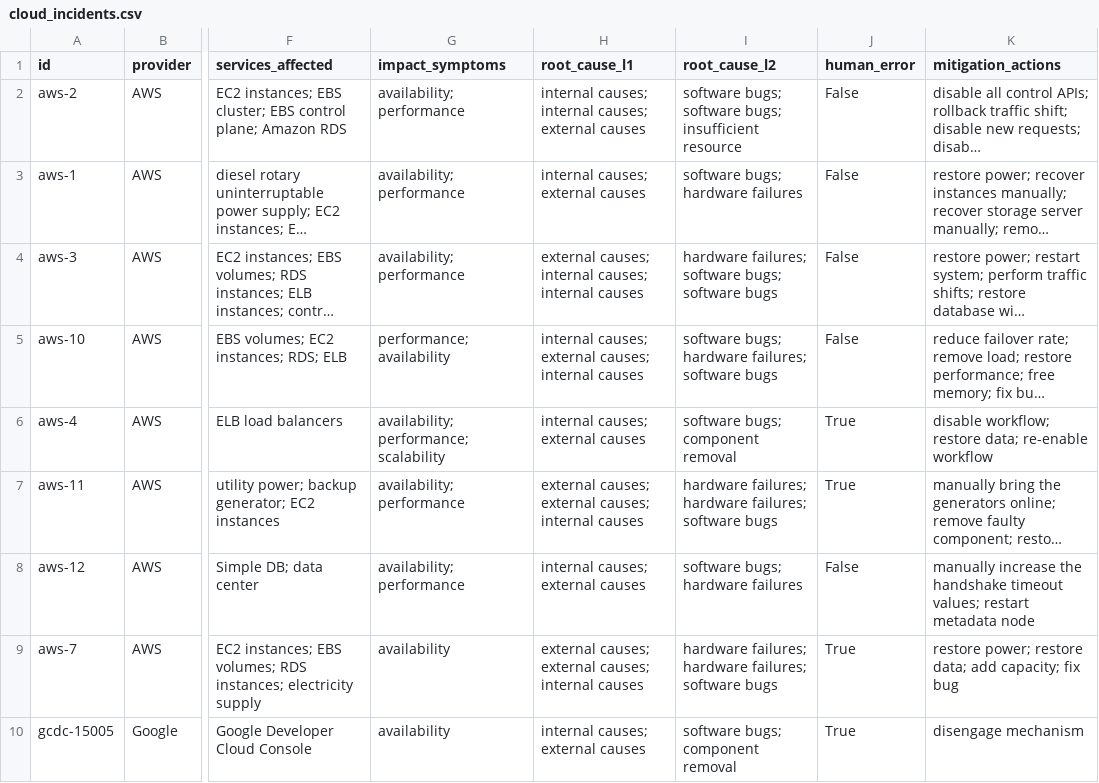
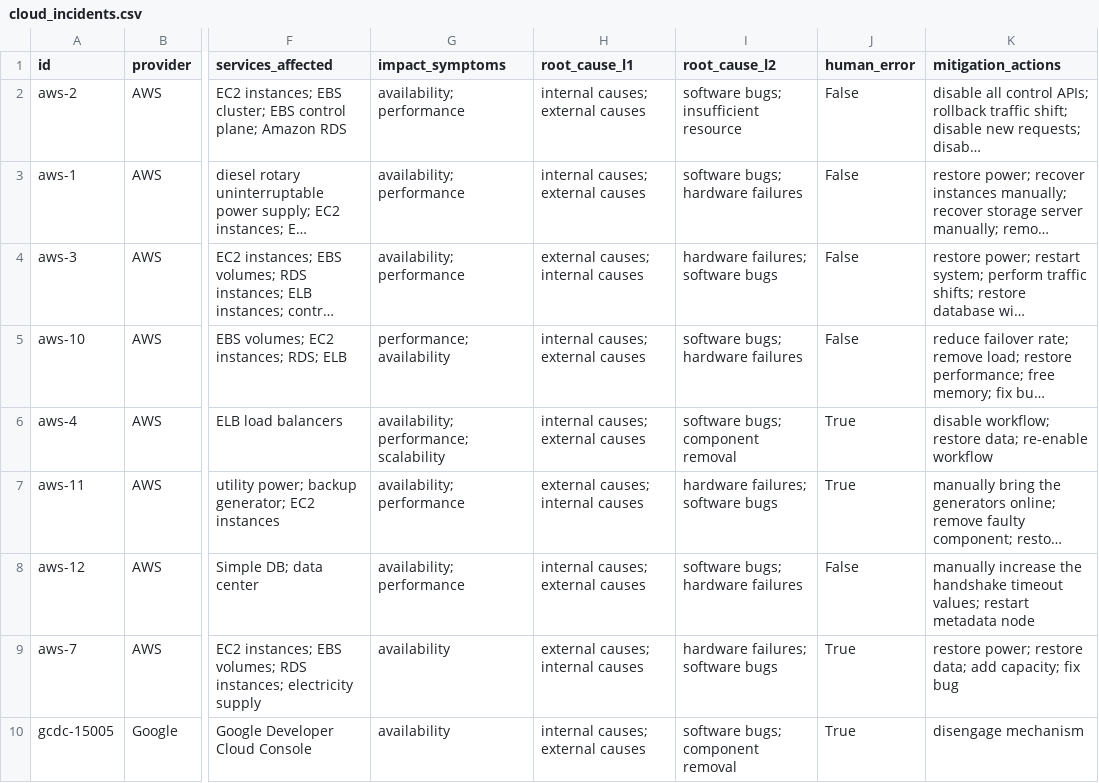
Before and after one commit to brute-yanka/Post-mortems-Analysis, a CSV file: cloud_incidents.csv, drawn as a sheet; only a part is shown, gaps mark what is left out; long unchanged cells end in …; the diff covers the shown part only; the diff names each change by its address in the sheet, - before the commit and + after, or states it on an @@ line.

```diff
--- a/cloud_incidents.csv
+++ b/cloud_incidents.csv
-H2 (root_cause_l1): internal causes; internal causes; external causes
+H2 (root_cause_l1): internal causes; external causes
-I2 (root_cause_l2): software bugs; software bugs; insufficient resource
+I2 (root_cause_l2): software bugs; insufficient resource
-H4 (root_cause_l1): external causes; internal causes; internal causes
+H4 (root_cause_l1): external causes; internal causes
-I4 (root_cause_l2): hardware failures; software bugs; software bugs
+I4 (root_cause_l2): hardware failures; software bugs
-H5 (root_cause_l1): internal causes; external causes; internal causes
+H5 (root_cause_l1): internal causes; external causes
-I5 (root_cause_l2): software bugs; hardware failures; software bugs
+I5 (root_cause_l2): software bugs; hardware failures
-H7 (root_cause_l1): external causes; external causes; internal causes
+H7 (root_cause_l1): external causes; internal causes
-I7 (root_cause_l2): hardware failures; hardware failures; software bugs
+I7 (root_cause_l2): hardware failures; software bugs
-H9 (root_cause_l1): external causes; external causes; internal causes
+H9 (root_cause_l1): external causes; internal causes
-I9 (root_cause_l2): hardware failures; hardware failures; software bugs
+I9 (root_cause_l2): hardware failures; software bugs
```
Also changed, not shown: 108 edited cells elsewhere in this file, 49 other files.
